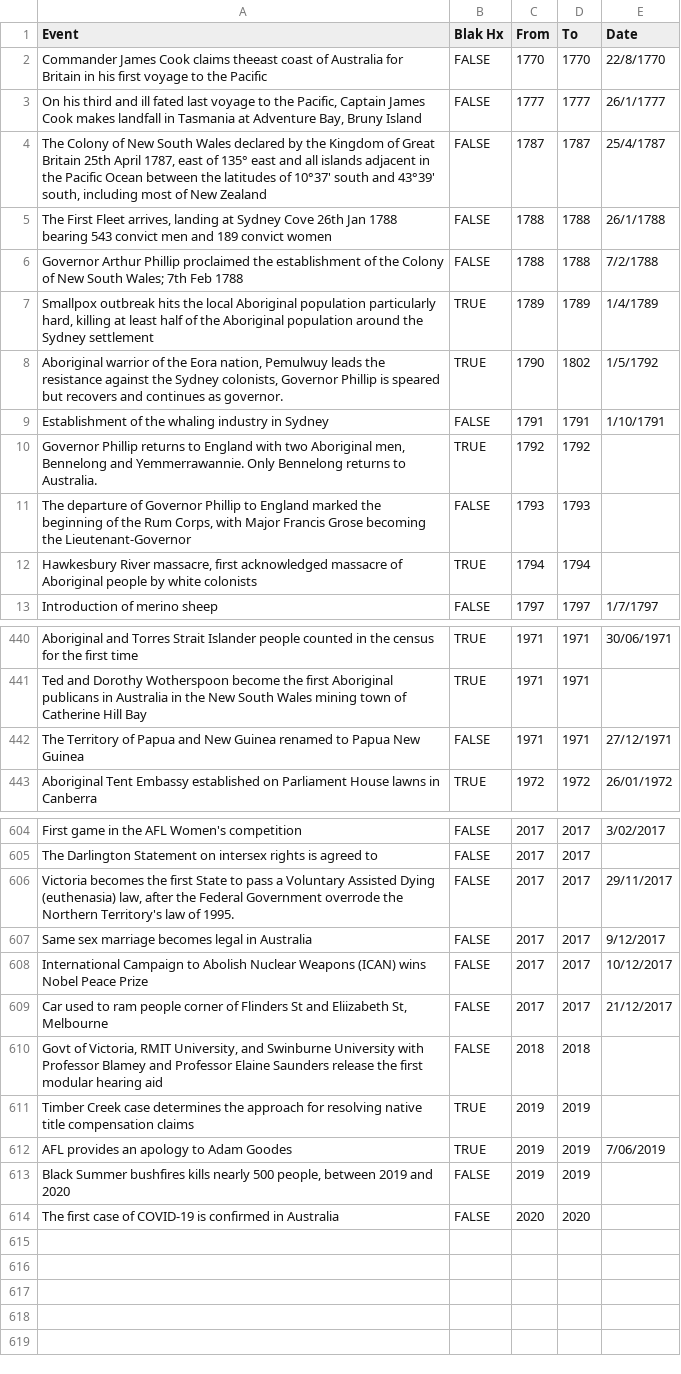
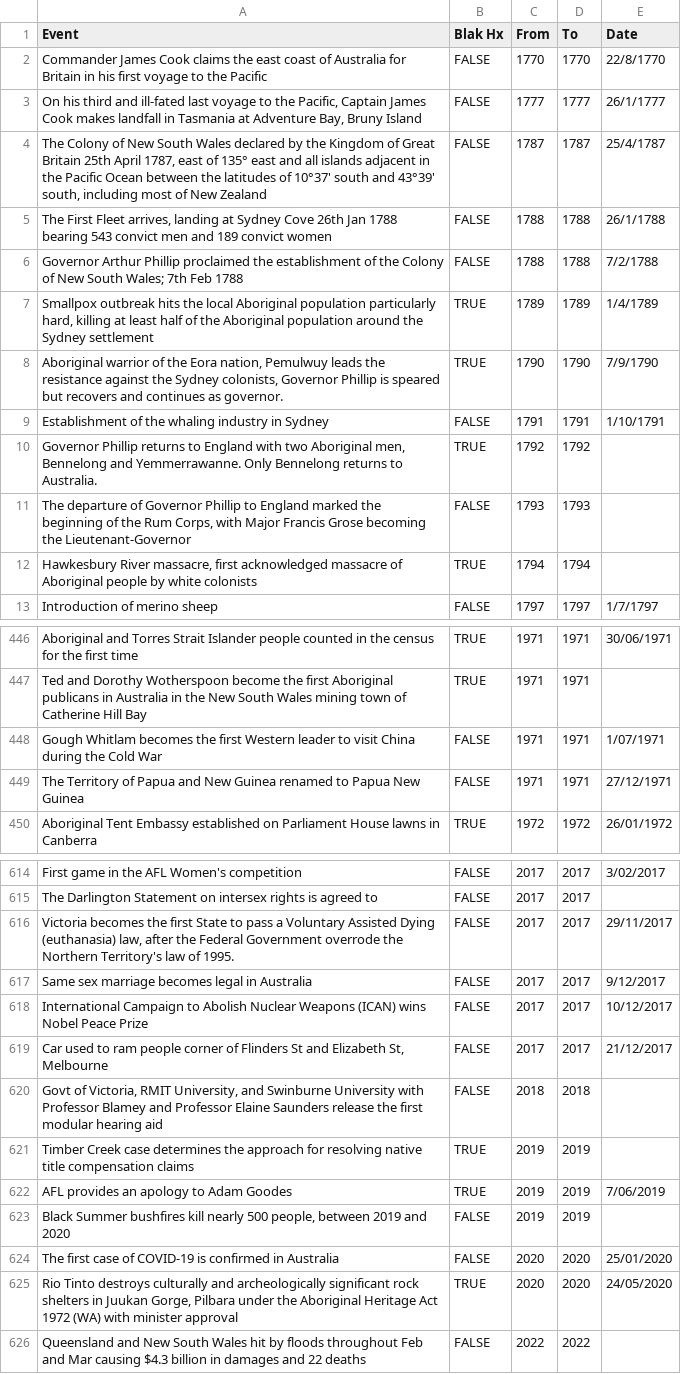
Before and after one commit to AndyArch11/Australian-Colonisation, a CSV file: data/Australian defining moments.csv, drawn as a sheet; only a part is shown, gaps mark what is left out; the diff covers the shown part only.

```diff
--- a/data/Australian defining moments.csv
+++ b/data/Australian defining moments.csv
@@ -1,4 +1,4 @@
 Event,Blak Hx,From,To,Date
-Commander James Cook claims theeast coast of Australia for Britain in his first voyage to the Pacific,FALSE,1770,1770,22/8/1770
-"On his third and ill fated last voyage to the Pacific, Captain James Cook makes landfall in Tasmania at Adventure Bay, Bruny Island",FALSE,1777,1777,26/1/1777
+Commander James Cook claims the east coast of Australia for Britain in his first voyage to the Pacific,FALSE,1770,1770,22/8/1770
+"On his third and ill-fated last voyage to the Pacific, Captain James Cook makes landfall in Tasmania at Adventure Bay, Bruny Island",FALSE,1777,1777,26/1/1777
 "The Colony of New South Wales declared by the Kingdom of Great Britain 25th April 1787, east of 135° east and all islands adjacent in the Pacific Ocean between the latitudes of 10°37' south and 43°39' south, including most of New Zealand",FALSE,1787,1787,25/4/1787
@@ -7,5 +7,5 @@ Governor Arthur Phillip proclaimed the establishment of the Colony of New South
 "Smallpox outbreak hits the local Aboriginal population particularly hard, killing at least half of the Aboriginal population around the Sydney settlement",TRUE,1789,1789,1/4/1789
-"Aboriginal warrior of the Eora nation, Pemulwuy leads the resistance against the Sydney colonists, Governor Phillip is speared but recovers and continues as governor.",TRUE,1790,1802,1/5/1792
+"Aboriginal warrior of the Eora nation, Pemulwuy leads the resistance against the Sydney colonists, Governor Phillip is speared but recovers and continues as governor.",TRUE,1790,1790,7/9/1790
 Establishment of the whaling industry in Sydney,FALSE,1791,1791,1/10/1791
-"Governor Phillip returns to England with two Aboriginal men, Bennelong and Yemmerrawannie. Only Bennelong returns to Australia.",TRUE,1792,1792,
+"Governor Phillip returns to England with two Aboriginal men, Bennelong and Yemmerrawanne. Only Bennelong returns to Australia.",TRUE,1792,1792,
 "The departure of Governor Phillip to England marked the beginning of the Rum Corps, with Major Francis Grose becoming the Lieutenant-Governor",FALSE,1793,1793,
@@ -441,2 +447,3 @@ Aboriginal and Torres Strait Islander people counted in the census for the first
 Ted and Dorothy Wotherspoon become the first Aboriginal publicans in Australia in the New South Wales mining town of Catherine Hill Bay,TRUE,1971,1971,
+Gough Whitlam becomes the first Western leader to visit China during the Cold War,FALSE,1971,1971,1/07/1971
 The Territory of Papua and New Guinea renamed to Papua New Guinea,FALSE,1971,1971,27/12/1971
@@ -605,6 +615,6 @@ First game in the AFL Women's competition,FALSE,2017,2017,3/02/2017
 The Darlington Statement on intersex rights is agreed to,FALSE,2017,2017,
-"Victoria becomes the first State to pass a Voluntary Assisted Dying (euthenasia) law, after the Federal Government overrode the Northern Territory's law of 1995.",FALSE,2017,2017,29/11/2017
+"Victoria becomes the first State to pass a Voluntary Assisted Dying (euthanasia) law, after the Federal Government overrode the Northern Territory's law of 1995.",FALSE,2017,2017,29/11/2017
 Same sex marriage becomes legal in Australia,FALSE,2017,2017,9/12/2017
 International Campaign to Abolish Nuclear Weapons (ICAN) wins Nobel Peace Prize,FALSE,2017,2017,10/12/2017
-"Car used to ram people corner of Flinders St and Eliizabeth St, Melbourne",FALSE,2017,2017,21/12/2017
+"Car used to ram people corner of Flinders St and Elizabeth St, Melbourne",FALSE,2017,2017,21/12/2017
 "Govt of Victoria, RMIT University, and Swinburne University with Professor Blamey and Professor Elaine Saunders release the first modular hearing aid",FALSE,2018,2018,
@@ -612,3 +622,5 @@ Timber Creek case determines the approach for resolving native title compensatio
 AFL provides an apology to Adam Goodes,TRUE,2019,2019,7/06/2019
-"Black Summer bushfires kills nearly 500 people, between 2019 and 2020",FALSE,2019,2019,
-The first case of COVID-19 is confirmed in Australia,FALSE,2020,2020,
+"Black Summer bushfires kill nearly 500 people, between 2019 and 2020",FALSE,2019,2019,
+The first case of COVID-19 is confirmed in Australia,FALSE,2020,2020,25/01/2020
+"Rio Tinto destroys culturally and archeologically significant rock shelters in Juukan Gorge, Pilbara under the Aboriginal Heritage Act 1972 (WA) with minister approval",TRUE,2020,2020,24/05/2020
+Queensland and New South Wales hit by floods throughout Feb and Mar causing $4.3 billion in damages and 22 deaths,FALSE,2022,2022,
```
Also changed, not shown: 9 added rows and 46 edited cells elsewhere in this file, data/Australia in Conflict.csv, 4 other files.
